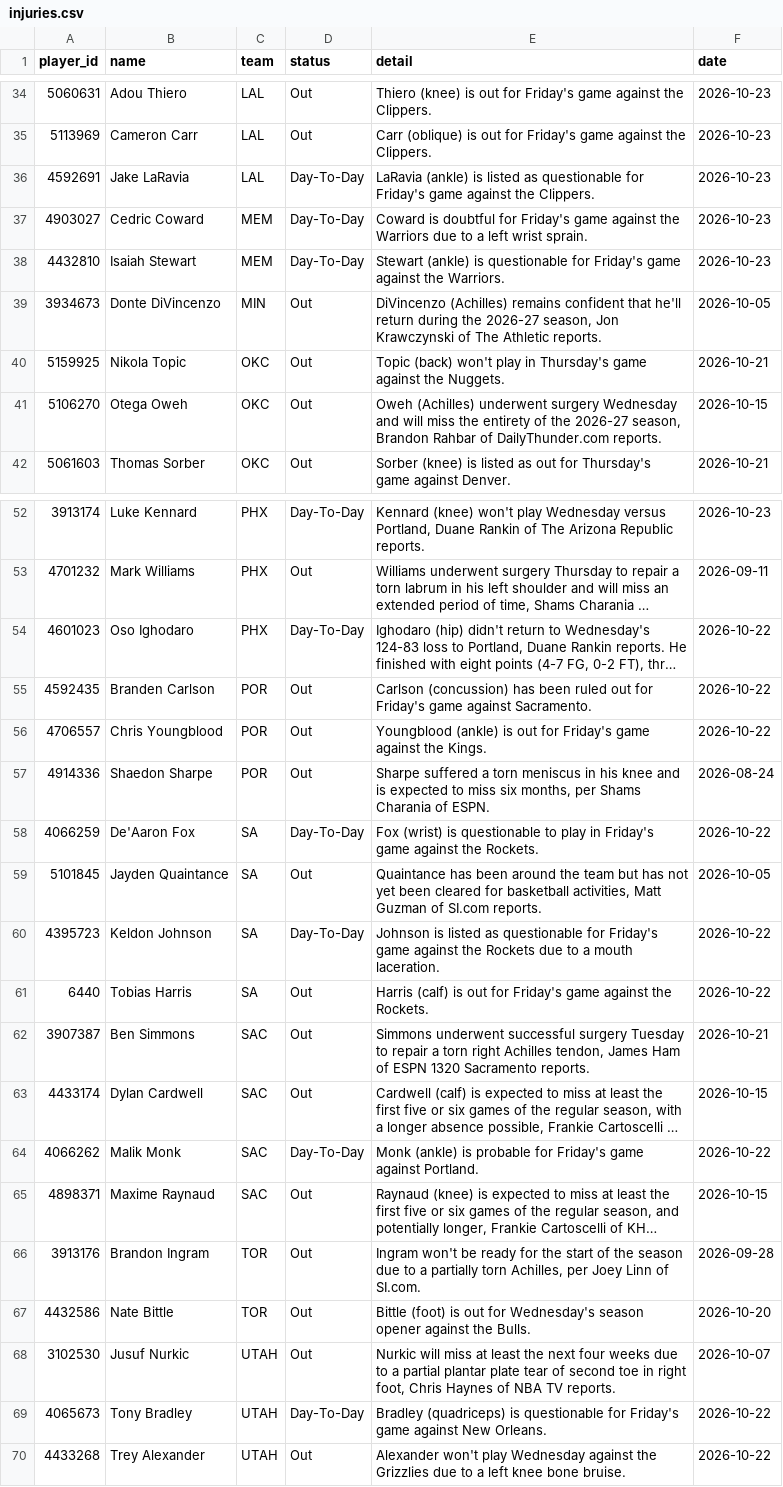
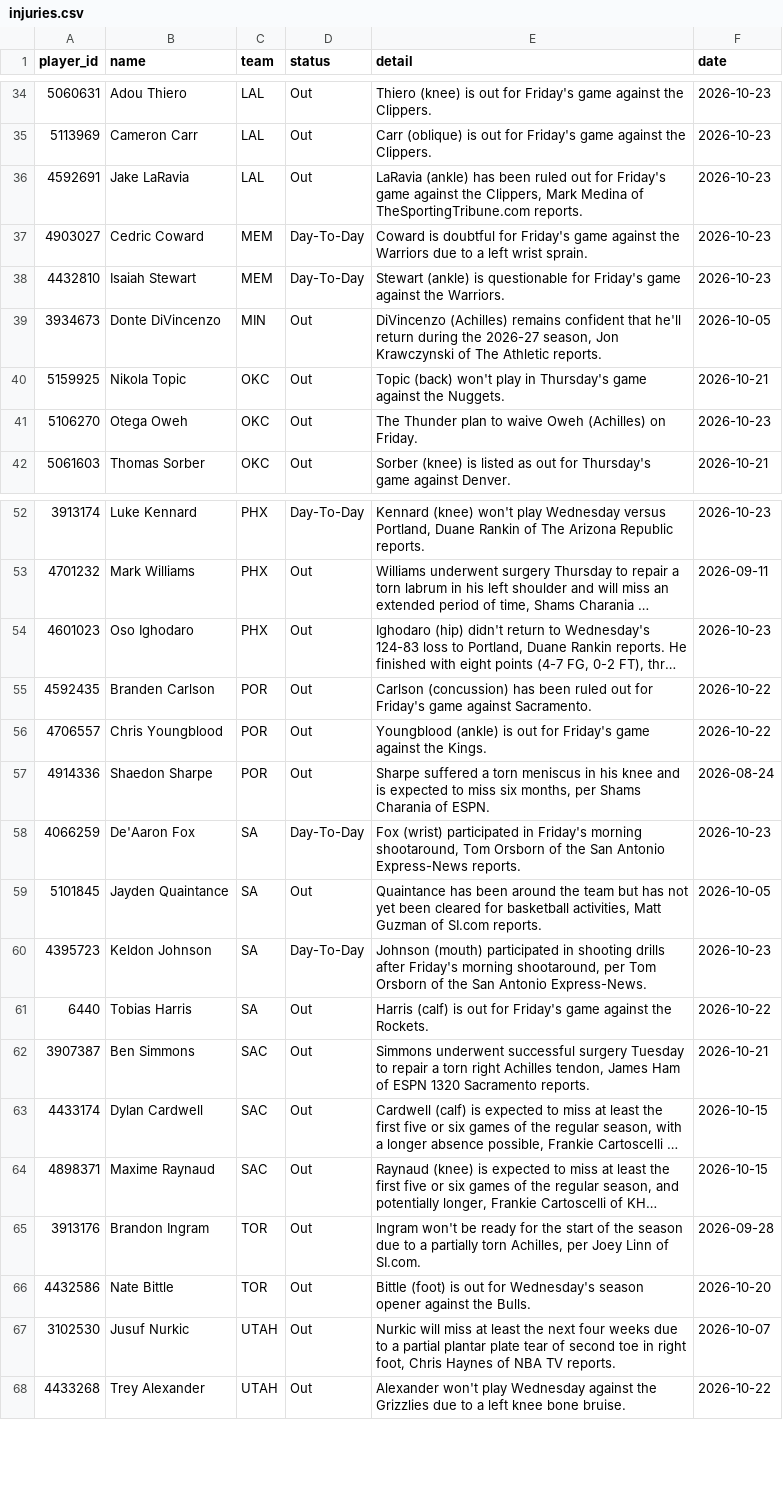
Before and after one commit to tdfarrell/betting-research, a CSV file: data/nba/injuries.csv, drawn as a sheet; only a part is shown, gaps mark what is left out; long unchanged cells end in …; the diff covers the shown part only; the diff names each change by its address in the sheet, - before the commit and + after, or states it on an @@ line.

```diff
--- a/data/nba/injuries.csv
+++ b/data/nba/injuries.csv
-D36 (status): Day-To-Day
+D36 (status): Out
-E36 (detail): LaRavia (ankle) is listed as questionable for Friday's game against the Clippers.
+E36 (detail): LaRavia (ankle) has been ruled out for Friday's game against the Clippers, Mark Medina of TheSportingTribune.com reports.
-E41 (detail): Oweh (Achilles) underwent surgery Wednesday and will miss the entirety of the 2026-27 season, Brandon Rahbar of DailyThunder.com reports.
+E41 (detail): The Thunder plan to waive Oweh (Achilles) on Friday.
-F41 (date): 2026-10-15
+F41 (date): 2026-10-23
-D54 (status): Day-To-Day
+D54 (status): Out
-F54 (date): 2026-10-22
+F54 (date): 2026-10-23
-E58 (detail): Fox (wrist) is questionable to play in Friday's game against the Rockets.
+E58 (detail): Fox (wrist) participated in Friday's morning shootaround, Tom Orsborn of the San Antonio Express-News reports.
-F58 (date): 2026-10-22
+F58 (date): 2026-10-23
-E60 (detail): Johnson is listed as questionable for Friday's game against the Rockets due to a mouth laceration.
+E60 (detail): Johnson (mouth) participated in shooting drills after Friday's morning shootaround, per Tom Orsborn of the San Antonio Express-News.
-F60 (date): 2026-10-22
+F60 (date): 2026-10-23
-row 64: 4066262 | Malik Monk | SAC | Day-To-Day | Monk (ankle) is probable for Friday's game against Portland. | 2026-10-22
-row 69: 4065673 | Tony Bradley | UTAH | Day-To-Day | Bradley (quadriceps) is questionable for Friday's game against New Orleans. | 2026-10-22
```
Also changed, not shown: 3 edited cells elsewhere in this file, data/boards/nfl_2026_wk07.csv, data/grades/screener_picks.csv, 42 other files.
